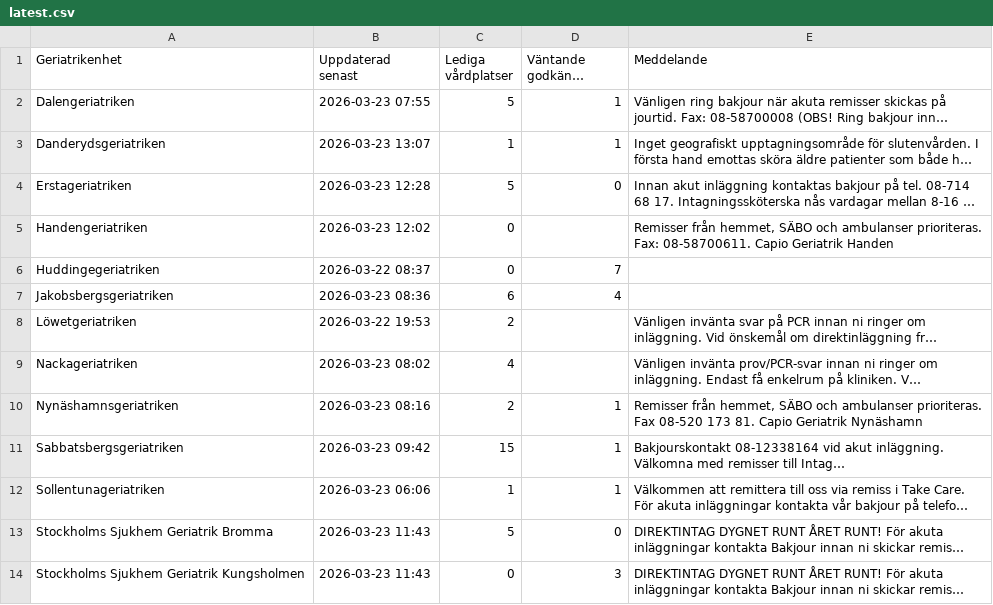
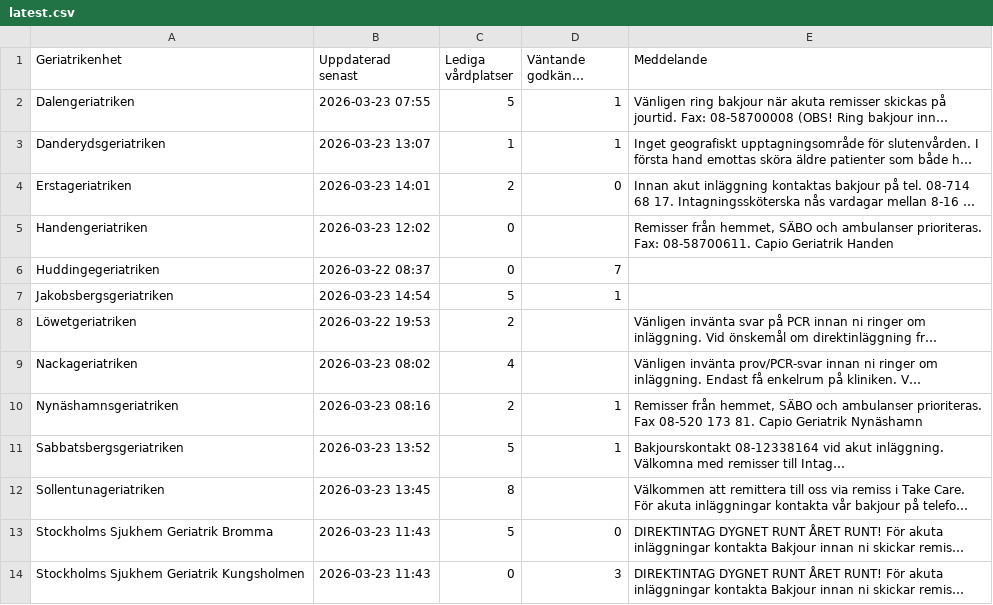
Before and after one commit to HospitalPeter/belport-scraper, a CSV file: latest.csv, drawn as a sheet; only a part is shown; long unchanged cells end in …; the diff names each change by its address in the sheet, - before the commit and + after, or states it on an @@ line.

Commit message:
Update latest scrape

```diff
--- a/latest.csv
+++ b/latest.csv
-B4 (Uppdaterad senast): 2026-03-23 12:28
+B4 (Uppdaterad senast): 2026-03-23 14:01
-C4 (Lediga vårdplatser): 5
+C4 (Lediga vårdplatser): 2
-B7 (Uppdaterad senast): 2026-03-23 08:36
+B7 (Uppdaterad senast): 2026-03-23 14:54
-C7 (Lediga vårdplatser): 6
+C7 (Lediga vårdplatser): 5
-D7 (Väntande godkända remisser): 4
+D7 (Väntande godkända remisser): 1
-B11 (Uppdaterad senast): 2026-03-23 09:42
+B11 (Uppdaterad senast): 2026-03-23 13:52
-C11 (Lediga vårdplatser): 15
+C11 (Lediga vårdplatser): 5
-B12 (Uppdaterad senast): 2026-03-23 06:06
+B12 (Uppdaterad senast): 2026-03-23 13:45
-C12 (Lediga vårdplatser): 1
+C12 (Lediga vårdplatser): 8
-D12 (Väntande godkända remisser): 1
+D12 (Väntande godkända remisser): (empty)
```
Also changed, not shown: 1 other file.
